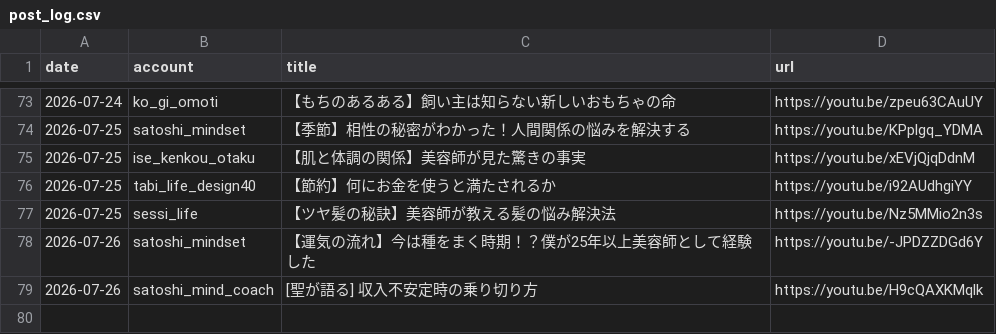
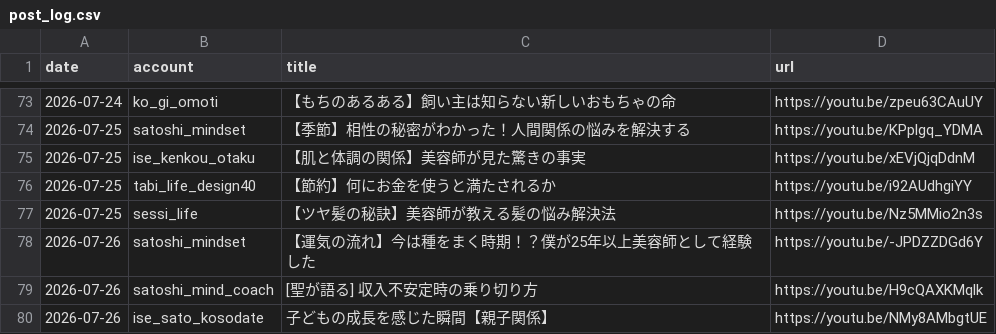
Before and after one commit to iseise0226/sns-automation, a CSV file: data/post_log.csv, drawn as a sheet; only a part is shown, gaps mark what is left out.

Commit message:
chore: WF6 topic progress - ise_sato_kosodate

```diff
--- a/data/post_log.csv
+++ b/data/post_log.csv
@@ -79 +79,2 @@ date,account,title,url
 2026-07-26,satoshi_mind_coach,"[聖が語る] 収入不安定時の乗り切り方",https://youtu.be/H9cQAXKMqlk
+2026-07-26,ise_sato_kosodate,"子どもの成長を感じた瞬間【親子関係】",https://youtu.be/NMy8AMbgtUE
```
Also changed, not shown: 1 other file.
